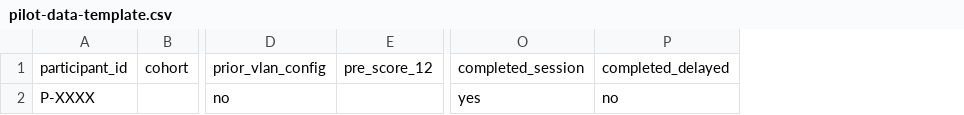
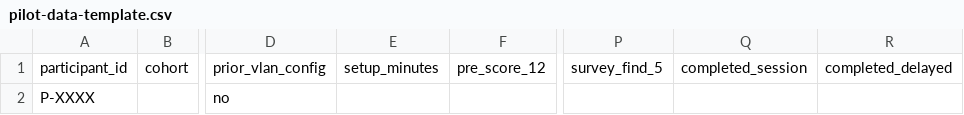
Before and after one commit to zerakjamil/wirex-web, a CSV file: docs/evaluation/pilot-data-template.csv, drawn as a sheet; only a part is shown, gaps mark what is left out; addresses are those after the commit; the diff names each change by its address in the sheet, - before the commit and + after, or states it on an @@ line.

```diff
--- a/docs/evaluation/pilot-data-template.csv
+++ b/docs/evaluation/pilot-data-template.csv
+column E, row 1: setup_minutes
+column P, row 1: survey_find_5
-Q2: yes
+Q2: (empty)
-R2: no
+R2: (empty)
```
Also changed, not shown: docs/evaluation/generated/academy-sections.csv, 37 other files.
